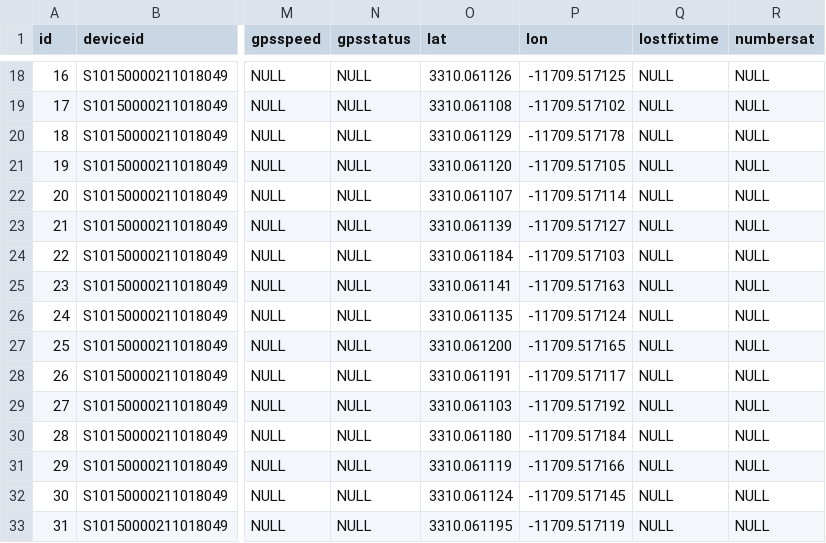
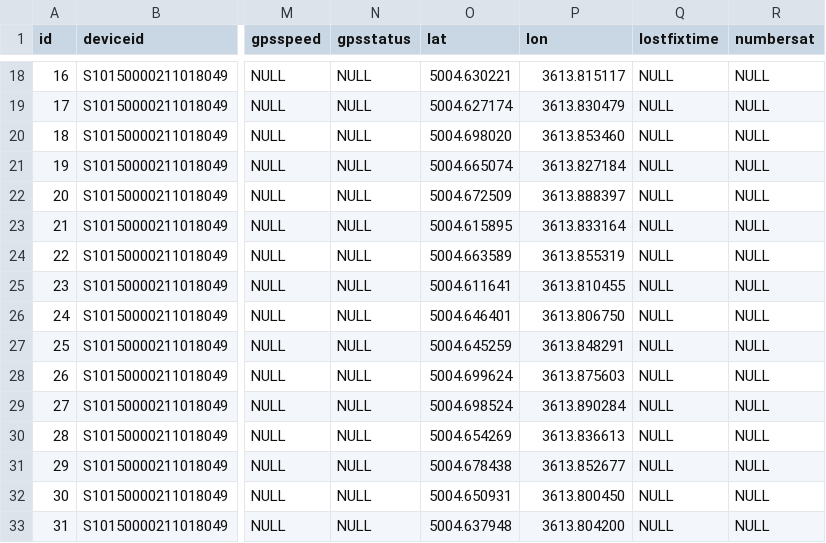
Before and after one commit to Muzyria/Python, a CSV file: My_Pixels_work/tcp_simulator_with_example/utilitygauge_2.csv, drawn as a sheet; only a part is shown, gaps mark what is left out; the diff covers the shown part only; the diff names each change by its address in the sheet, - before the commit and + after, or states it on an @@ line.

```diff
--- a/My_Pixels_work/tcp_simulator_with_example/utilitygauge_2.csv
+++ b/My_Pixels_work/tcp_simulator_with_example/utilitygauge_2.csv
-O18 (lat): 3310.061126
+O18 (lat): 5004.630221
-P18 (lon): -11709.517125
+P18 (lon): 3613.815117
-O19 (lat): 3310.061108
+O19 (lat): 5004.627174
-P19 (lon): -11709.517102
+P19 (lon): 3613.830479
-O20 (lat): 3310.061129
+O20 (lat): 5004.698020
-P20 (lon): -11709.517178
+P20 (lon): 3613.853460
-O21 (lat): 3310.061120
+O21 (lat): 5004.665074
-P21 (lon): -11709.517105
+P21 (lon): 3613.827184
-O22 (lat): 3310.061107
+O22 (lat): 5004.672509
-P22 (lon): -11709.517114
+P22 (lon): 3613.888397
-O23 (lat): 3310.061139
+O23 (lat): 5004.615895
-P23 (lon): -11709.517127
+P23 (lon): 3613.833164
-O24 (lat): 3310.061184
+O24 (lat): 5004.663589
-P24 (lon): -11709.517103
+P24 (lon): 3613.855319
-O25 (lat): 3310.061141
+O25 (lat): 5004.611641
-P25 (lon): -11709.517163
+P25 (lon): 3613.810455
-O26 (lat): 3310.061135
+O26 (lat): 5004.646401
-P26 (lon): -11709.517124
+P26 (lon): 3613.806750
-O27 (lat): 3310.061200
+O27 (lat): 5004.645259
-P27 (lon): -11709.517165
+P27 (lon): 3613.848291
-O28 (lat): 3310.061191
+O28 (lat): 5004.699624
-P28 (lon): -11709.517117
+P28 (lon): 3613.875603
-O29 (lat): 3310.061103
+O29 (lat): 5004.698524
-P29 (lon): -11709.517192
+P29 (lon): 3613.890284
-O30 (lat): 3310.061180
+O30 (lat): 5004.654269
-P30 (lon): -11709.517184
+P30 (lon): 3613.836613
-O31 (lat): 3310.061119
+O31 (lat): 5004.678438
-P31 (lon): -11709.517166
+P31 (lon): 3613.852677
-O32 (lat): 3310.061124
+O32 (lat): 5004.650931
-P32 (lon): -11709.517145
+P32 (lon): 3613.800450
-O33 (lat): 3310.061195
+O33 (lat): 5004.637948
-P33 (lon): -11709.517119
+P33 (lon): 3613.804200
```
Also changed, not shown: 168 edited cells elsewhere in this file, 2 other files.
